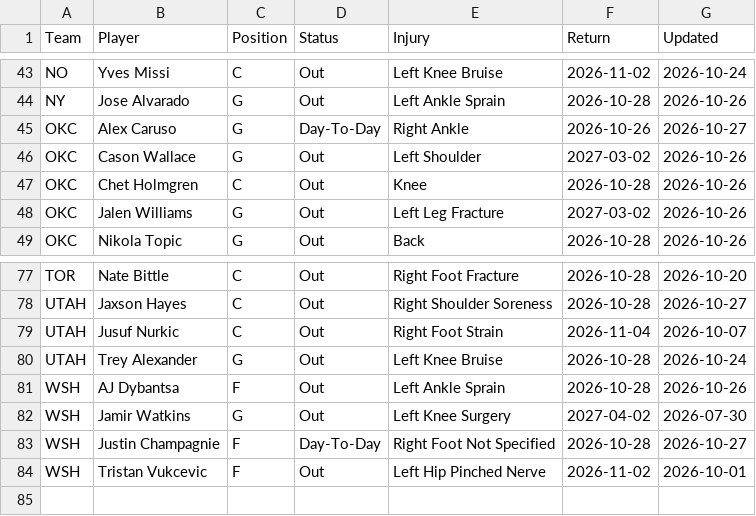
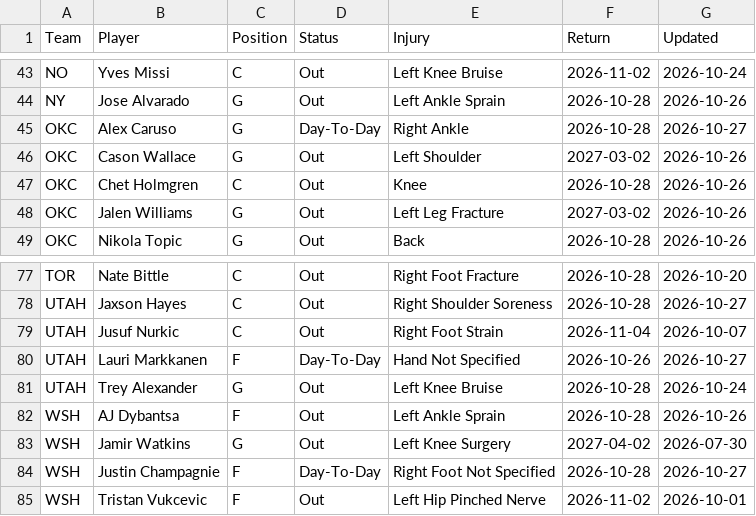
Before and after one commit to HitByOne/NBAData, a CSV file: site/data/nba_2027_injury_report.csv, drawn as a sheet; only a part is shown, gaps mark what is left out.

```diff
--- a/site/data/nba_2027_injury_report.csv
+++ b/site/data/nba_2027_injury_report.csv
@@ -44,3 +44,3 @@ NO,Yves Missi,C,Out,Left Knee Bruise,2026-11-02,2026-10-24
 NY,Jose Alvarado,G,Out,Left Ankle Sprain,2026-10-28,2026-10-26
-OKC,Alex Caruso,G,Day-To-Day,Right Ankle,2026-10-26,2026-10-27
+OKC,Alex Caruso,G,Day-To-Day,Right Ankle,2026-10-28,2026-10-27
 OKC,Cason Wallace,G,Out,Left Shoulder,2027-03-02,2026-10-26
@@ -79,2 +79,3 @@ UTAH,Jaxson Hayes,C,Out,Right Shoulder Soreness,2026-10-28,2026-10-27
 UTAH,Jusuf Nurkic,C,Out,Right Foot Strain,2026-11-04,2026-10-07
+UTAH,Lauri Markkanen,F,Day-To-Day,Hand Not Specified,2026-10-26,2026-10-27
 UTAH,Trey Alexander,G,Out,Left Knee Bruise,2026-10-28,2026-10-24
```
Also changed, not shown: site/data/nba_2027_prop_odds.csv, site/data/nba_2027_prop_odds_status.csv, 4 other files.
